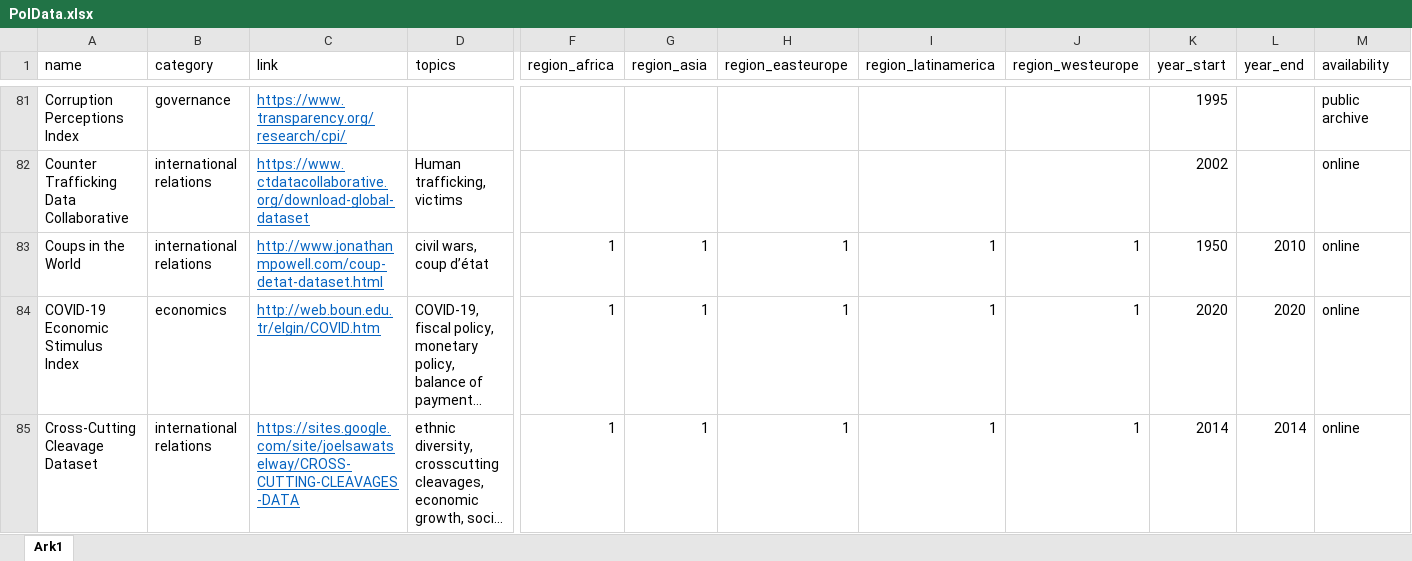
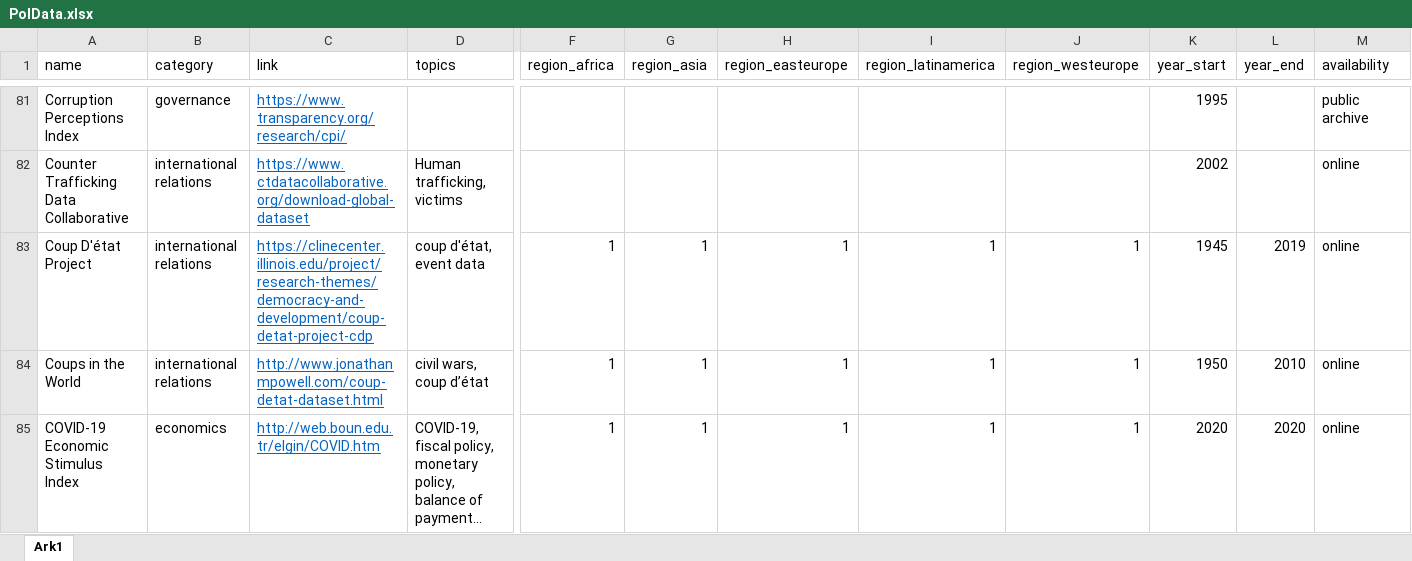
Before and after one commit to erikgahner/PolData, an Excel workbook: PolData.xlsx, sheet Ark1, drawn as a sheet; only a part is shown, gaps mark what is left out; the shorter side is filled out with more unchanged rows; long unchanged cells end in …; values as stored, in another font and other column widths than the file's, no borders; rows hold the shown columns only; the diff names each change by its address in the sheet, - before the commit and + after, or states it on an @@ line.

Commit message:
add ‘Coup D’état Project’

```diff
--- a/PolData.xlsx (sheet Ark1)
+++ b/PolData.xlsx (sheet Ark1)
+row 83: Coup D'état Project | international relations | https://clinecenter.illinois.edu/project/research-themes/democracy-and-development/coup-detat-project-cdp | coup d'état, event data | 1 | 1 | 1 | 1 | 1 | 1945 | 2019 | online
```
Also changed, not shown: 2 other files.
